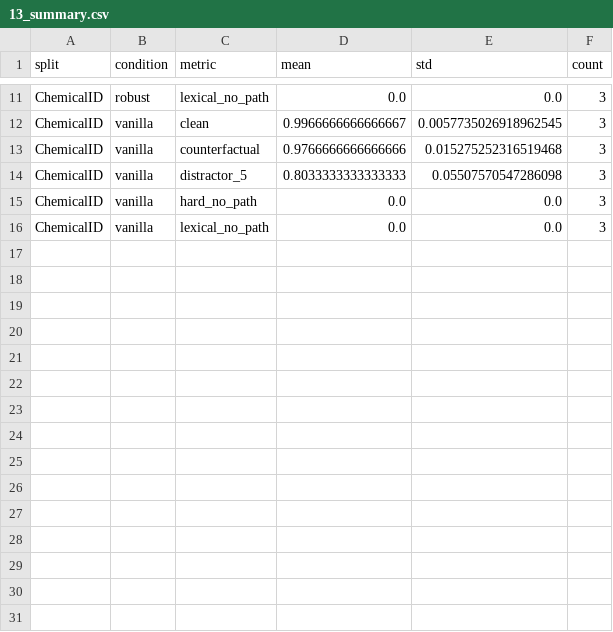
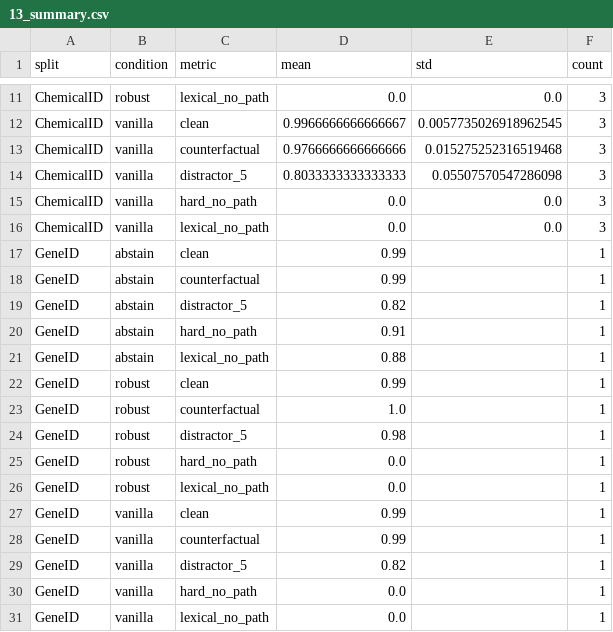
Before and after one commit to inoue0426/llm-post-training, a CSV file: results/13/13_summary.csv, drawn as a sheet; only a part is shown, gaps mark what is left out.

```diff
--- a/results/13/13_summary.csv
+++ b/results/13/13_summary.csv
@@ -16 +16,16 @@ ChemicalID,vanilla,hard_no_path,0.0,0.0,3
 ChemicalID,vanilla,lexical_no_path,0.0,0.0,3
+GeneID,abstain,clean,0.99,,1
+GeneID,abstain,counterfactual,0.99,,1
+GeneID,abstain,distractor_5,0.82,,1
+GeneID,abstain,hard_no_path,0.91,,1
+GeneID,abstain,lexical_no_path,0.88,,1
+GeneID,robust,clean,0.99,,1
+GeneID,robust,counterfactual,1.0,,1
+GeneID,robust,distractor_5,0.98,,1
+GeneID,robust,hard_no_path,0.0,,1
+GeneID,robust,lexical_no_path,0.0,,1
+GeneID,vanilla,clean,0.99,,1
+GeneID,vanilla,counterfactual,0.99,,1
+GeneID,vanilla,distractor_5,0.82,,1
+GeneID,vanilla,hard_no_path,0.0,,1
+GeneID,vanilla,lexical_no_path,0.0,,1
```
Also changed, not shown: results/13/13_results.csv.
